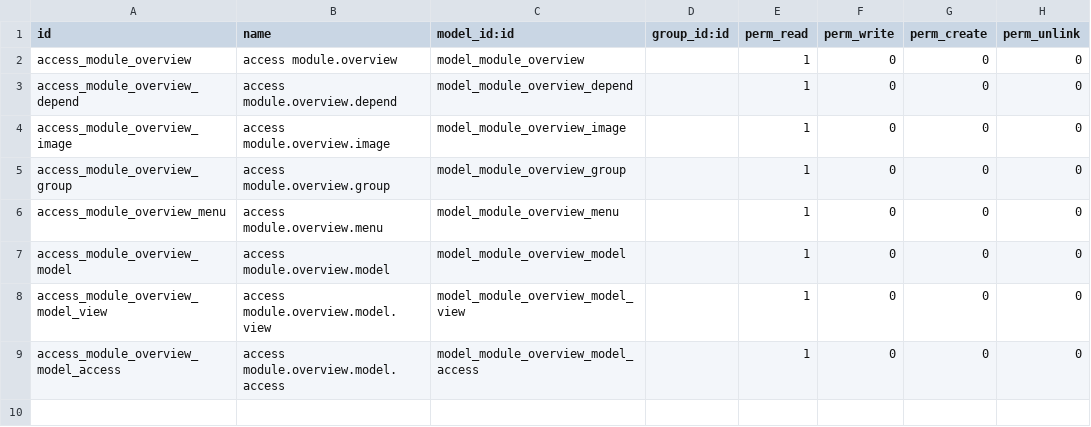
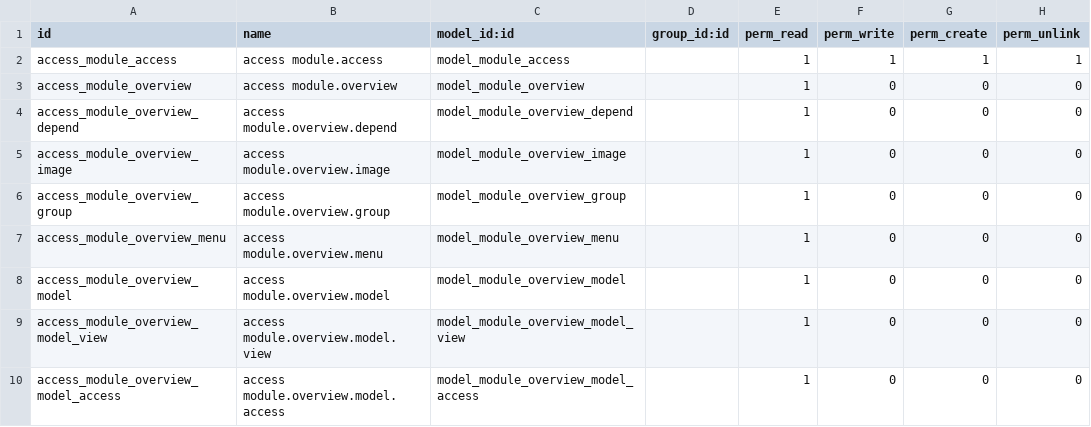
Before and after one commit to SythilTech/Odoo, a CSV file: app_store/security/ir.model.access.csv, drawn as a sheet; the diff names each change by its address in the sheet, - before the commit and + after, or states it on an @@ line.

```diff
--- a/app_store/security/ir.model.access.csv
+++ b/app_store/security/ir.model.access.csv
+row 2: access_module_access | access module.access | model_module_access |  | 1 | 1 | 1 | 1
```
Also changed, not shown: 2 other files.
